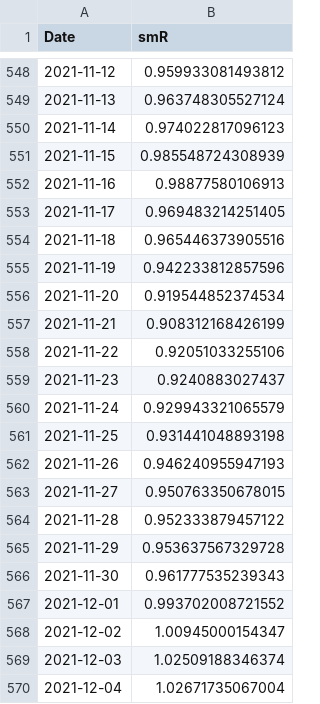
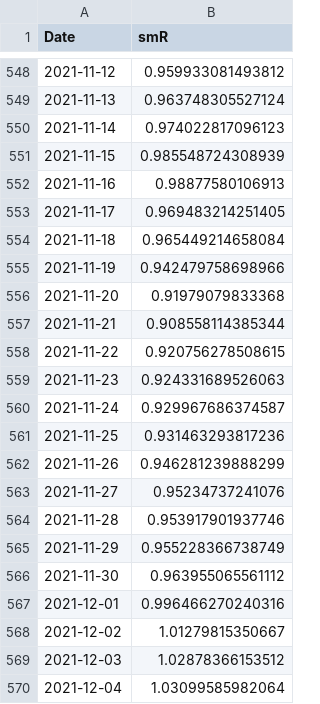
Before and after one commit to nishanshaik/sunset_angels-jump, a CSV file: India.csv, drawn as a sheet; only a part is shown, gaps mark what is left out.

```diff
--- a/India.csv
+++ b/India.csv
@@ -553,18 +553,18 @@
 2021-11-17,0.969483214251405
-2021-11-18,0.965446373905516
-2021-11-19,0.942233812857596
-2021-11-20,0.919544852374534
-2021-11-21,0.908312168426199
-2021-11-22,0.92051033255106
-2021-11-23,0.9240883027437
-2021-11-24,0.929943321065579
-2021-11-25,0.931441048893198
-2021-11-26,0.946240955947193
-2021-11-27,0.950763350678015
-2021-11-28,0.952333879457122
-2021-11-29,0.953637567329728
-2021-11-30,0.961777535239343
-2021-12-01,0.993702008721552
-2021-12-02,1.00945000154347
-2021-12-03,1.02509188346374
-2021-12-04,1.02671735067004
+2021-11-18,0.965449214658084
+2021-11-19,0.942479758698966
+2021-11-20,0.91979079833368
+2021-11-21,0.908558114385344
+2021-11-22,0.920756278508615
+2021-11-23,0.924331689526063
+2021-11-24,0.929967686374587
+2021-11-25,0.931463293817236
+2021-11-26,0.946281239888299
+2021-11-27,0.95234737241076
+2021-11-28,0.953917901937746
+2021-11-29,0.955228366738749
+2021-11-30,0.963955065561112
+2021-12-01,0.996466270240316
+2021-12-02,1.01279815350667
+2021-12-03,1.02878366153512
+2021-12-04,1.03099585982064
```
Also changed, not shown: States.csv, 38 other files.
